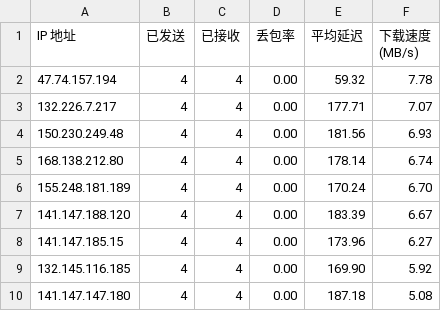
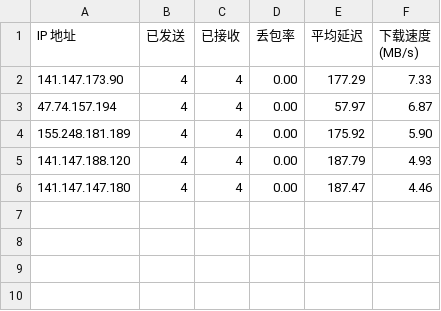
Before and after one commit to newbeastly/netproxy, a CSV file: ip/local/result.csv, drawn as a sheet.

Commit message:
自动上传最新IP文件

```diff
--- a/ip/local/result.csv
+++ b/ip/local/result.csv
@@ -1,10 +1,6 @@
 IP 地址,已发送,已接收,丢包率,平均延迟,下载速度 (MB/s)
-47.74.157.194,4,4,0.00,59.32,7.78
-132.226.7.217,4,4,0.00,177.71,7.07
-150.230.249.48,4,4,0.00,181.56,6.93
-168.138.212.80,4,4,0.00,178.14,6.74
-155.248.181.189,4,4,0.00,170.24,6.70
-141.147.188.120,4,4,0.00,183.39,6.67
-141.147.185.15,4,4,0.00,173.96,6.27
-132.145.116.185,4,4,0.00,169.90,5.92
-141.147.147.180,4,4,0.00,187.18,5.08
+141.147.173.90,4,4,0.00,177.29,7.33
+47.74.157.194,4,4,0.00,57.97,6.87
+155.248.181.189,4,4,0.00,175.92,5.90
+141.147.188.120,4,4,0.00,187.79,4.93
+141.147.147.180,4,4,0.00,187.47,4.46
```
